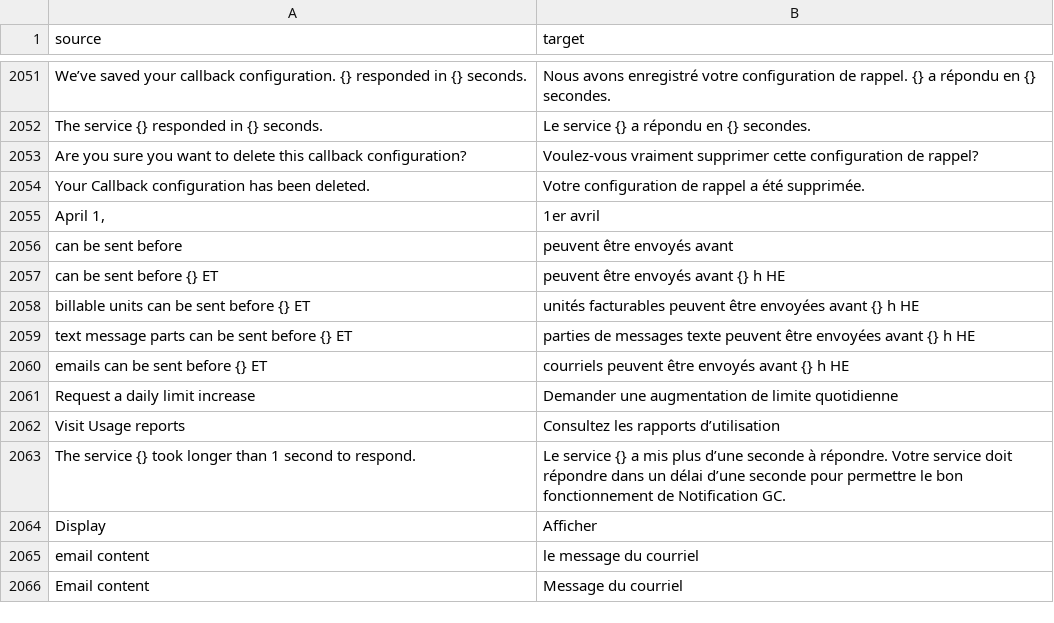
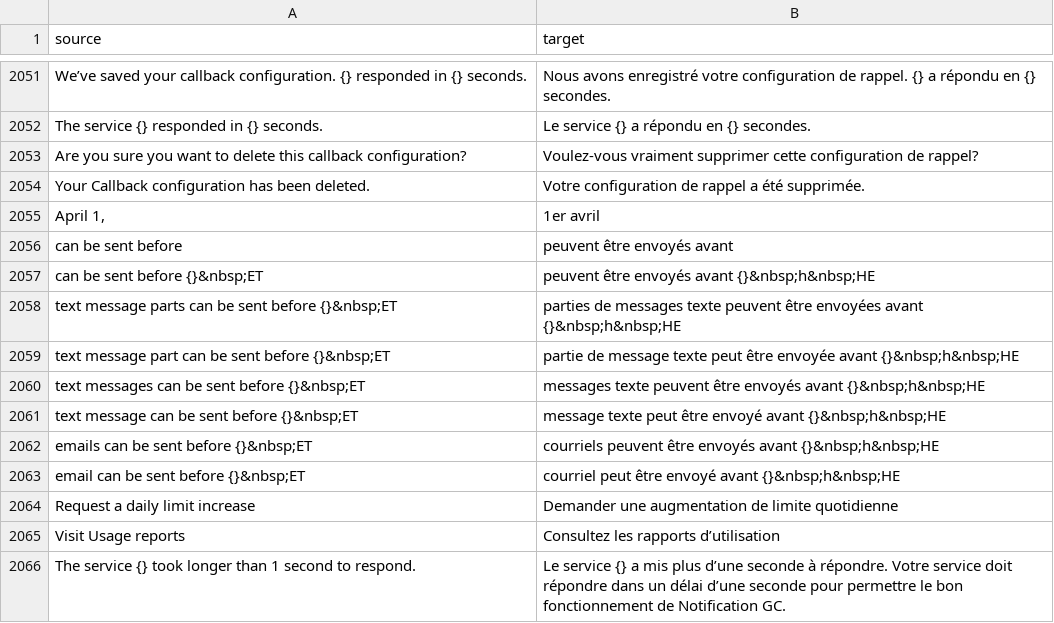
Before and after one commit to cds-snc/notification-admin, a CSV file: app/translations/csv/fr.csv, drawn as a sheet; only a part is shown, gaps mark what is left out; the shorter side is filled out with more unchanged rows.

Commit message:
Fix the remaining messages summary (#2652)

```diff
--- a/app/translations/csv/fr.csv
+++ b/app/translations/csv/fr.csv
@@ -2056,6 +2056,9 @@
 "can be sent before","peuvent être envoyés avant"
-"can be sent before {} ET","peuvent être envoyés avant {} h HE"
-"billable units can be sent before {} ET","unités facturables peuvent être envoyées avant {} h HE"
-"text message parts can be sent before {} ET","parties de messages texte peuvent être envoyées avant {} h HE"
-"emails can be sent before {} ET","courriels peuvent être envoyés avant {} h HE"
+"can be sent before {}&nbsp;ET","peuvent être envoyés avant {}&nbsp;h&nbsp;HE"
+"text message parts can be sent before {}&nbsp;ET","parties de messages texte peuvent être envoyées avant {}&nbsp;h&nbsp;HE"
+"text message part can be sent before {}&nbsp;ET","partie de message texte peut être envoyée avant {}&nbsp;h&nbsp;HE"
+"text messages can be sent before {}&nbsp;ET","messages texte peuvent être envoyés avant {}&nbsp;h&nbsp;HE"
+"text message can be sent before {}&nbsp;ET","message texte peut être envoyé avant {}&nbsp;h&nbsp;HE"
+"emails can be sent before {}&nbsp;ET","courriels peuvent être envoyés avant {}&nbsp;h&nbsp;HE"
+"email can be sent before {}&nbsp;ET","courriel peut être envoyé avant {}&nbsp;h&nbsp;HE"
 "Request a daily limit increase","Demander une augmentation de limite quotidienne"
```
Also changed, not shown: 4 other files.
